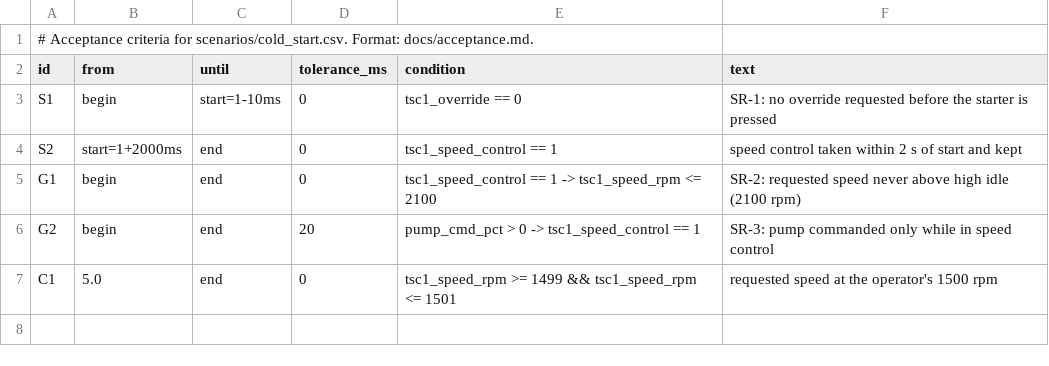
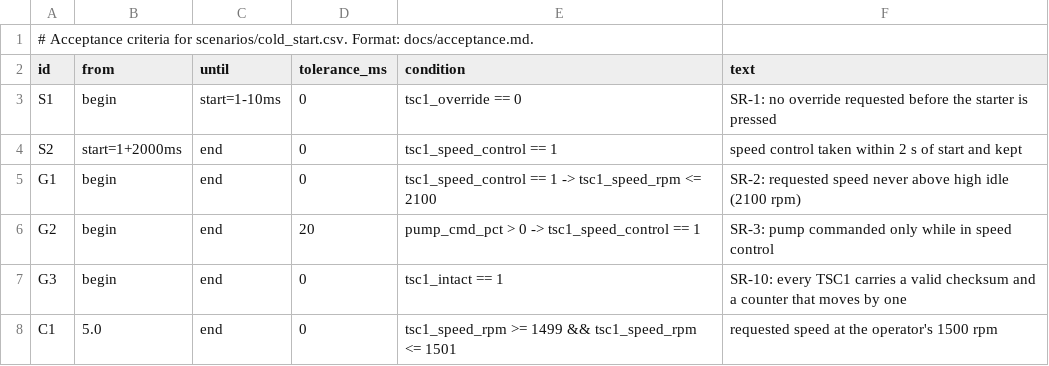
Before and after one commit to Open-Heavy-Machinery/open-crank, a CSV file: scenarios/cold_start.accept.csv, drawn as a sheet; the diff names each change by its address in the sheet, - before the commit and + after, or states it on an @@ line.

```diff
--- a/scenarios/cold_start.accept.csv
+++ b/scenarios/cold_start.accept.csv
+row 7: G3 | begin | end | 0 | tsc1_intact == 1 | SR-10: every TSC1 carries a valid checksum and a counter that moves by one
```
Also changed, not shown: scenarios/engine_status_delay.accept.csv, scenarios/engine_status_jitter.accept.csv, 34 other files.
